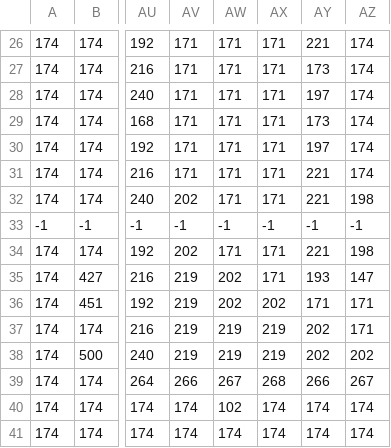
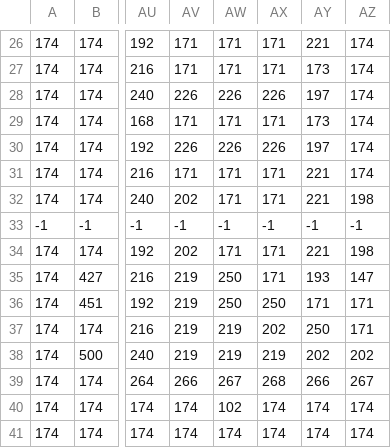
Before and after one commit to dgerr/gmtk-jam-2018, a CSV file: assets/data/world_background.csv, drawn as a sheet; only a part is shown, gaps mark what is left out; the diff names each change by its address in the sheet, - before the commit and + after, or states it on an @@ line.

```diff
--- a/assets/data/world_background.csv
+++ b/assets/data/world_background.csv
-AV28: 171
+AV28: 226
-AW28: 171
+AW28: 226
-AX28: 171
+AX28: 226
-AV30: 171
+AV30: 226
-AW30: 171
+AW30: 226
-AX30: 171
+AX30: 226
-AW35:AW36: 202
+AW35:AW36: 250
-AX36: 202
+AX36: 250
-AX37: 219
+AX37: 202
-AY37: 202
+AY37: 250
```
Also changed, not shown: 3 other files.
